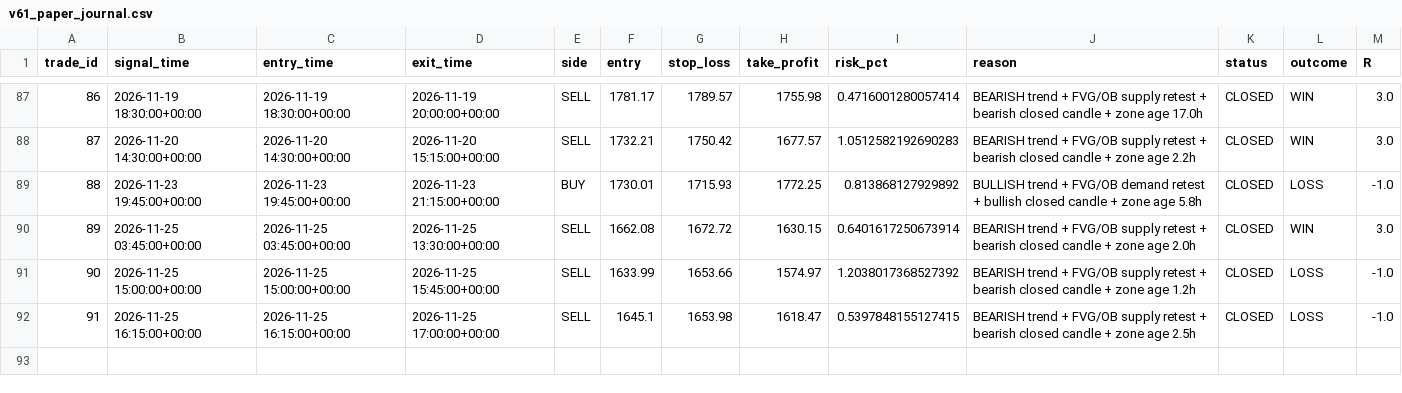
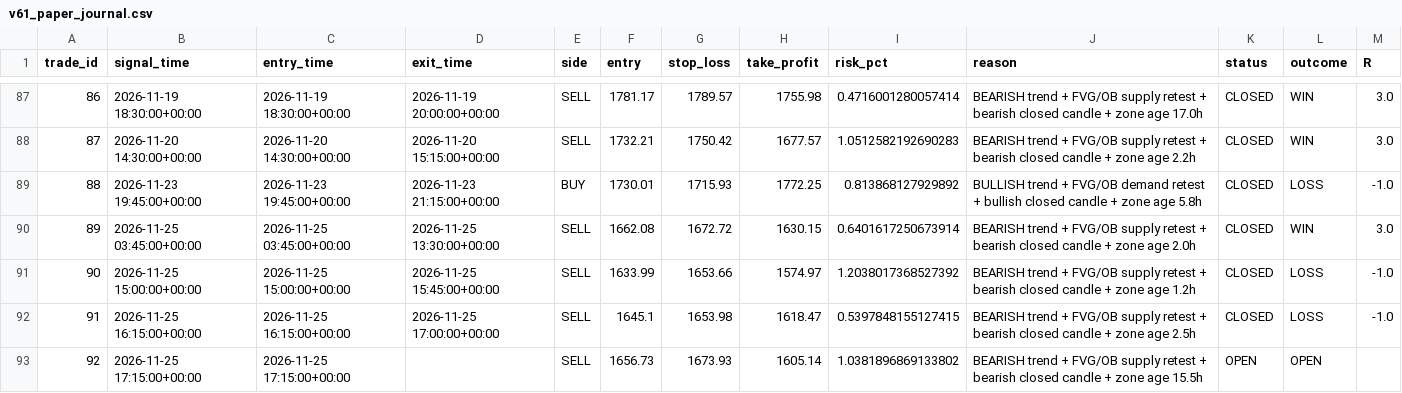
Before and after one commit to R0hit-kum4r/ETH-V61-Paper-Agent, a CSV file: v61_paper_journal.csv, drawn as a sheet; only a part is shown, gaps mark what is left out; the diff names each change by its address in the sheet, - before the commit and + after, or states it on an @@ line.

```diff
--- a/v61_paper_journal.csv
+++ b/v61_paper_journal.csv
+row 93: 92 | 2026-11-25 17:15:00+00:00 | 2026-11-25 17:15:00+00:00 |  | SELL | 1656.73 | 1673.93 | 1605.14 | 1.0381896869133802 | BEARISH trend + FVG/OB supply retest + bearish closed candle + zone age 15.5h | OPEN | OPEN
```
